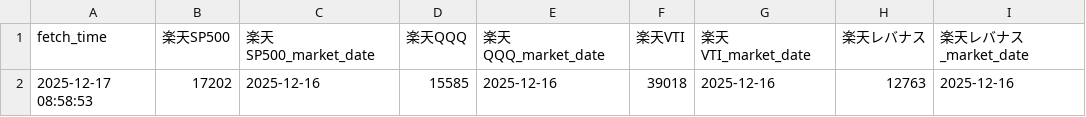
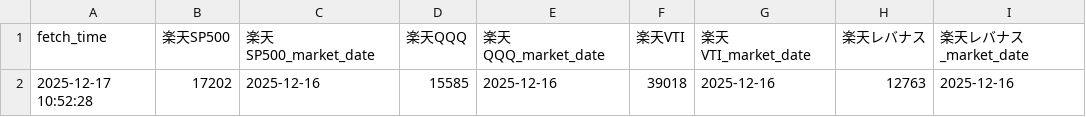
Before and after one commit to ebnr321130921-pixel/finance-report, a CSV file: 2_RAKUTEN/daily_raw.csv, drawn as a sheet; only a part is shown; the diff names each change by its address in the sheet, - before the commit and + after, or states it on an @@ line.

```diff
--- a/2_RAKUTEN/daily_raw.csv
+++ b/2_RAKUTEN/daily_raw.csv
-A2 (fetch_time): 2025-12-17 08:58:53
+A2 (fetch_time): 2025-12-17 10:52:28
```
Also changed, not shown: 1_QQQ-SP500/annual_returns.csv, 1_QQQ-SP500/monthly_returns.csv, 3 other files.
